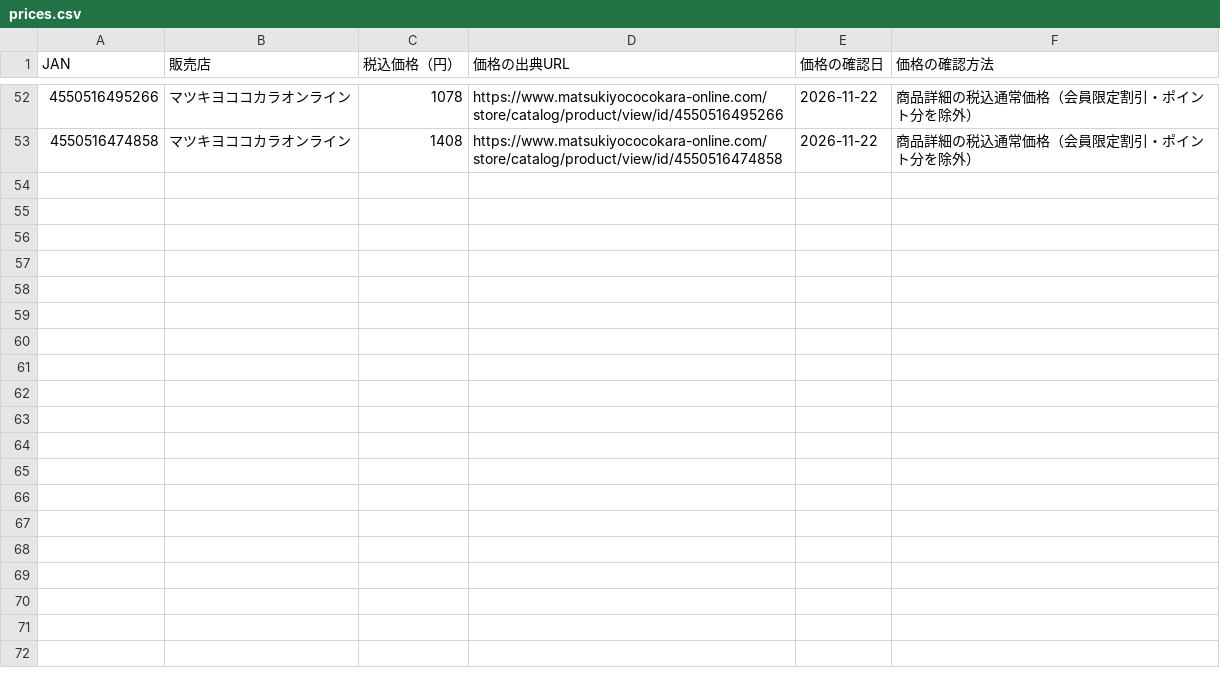
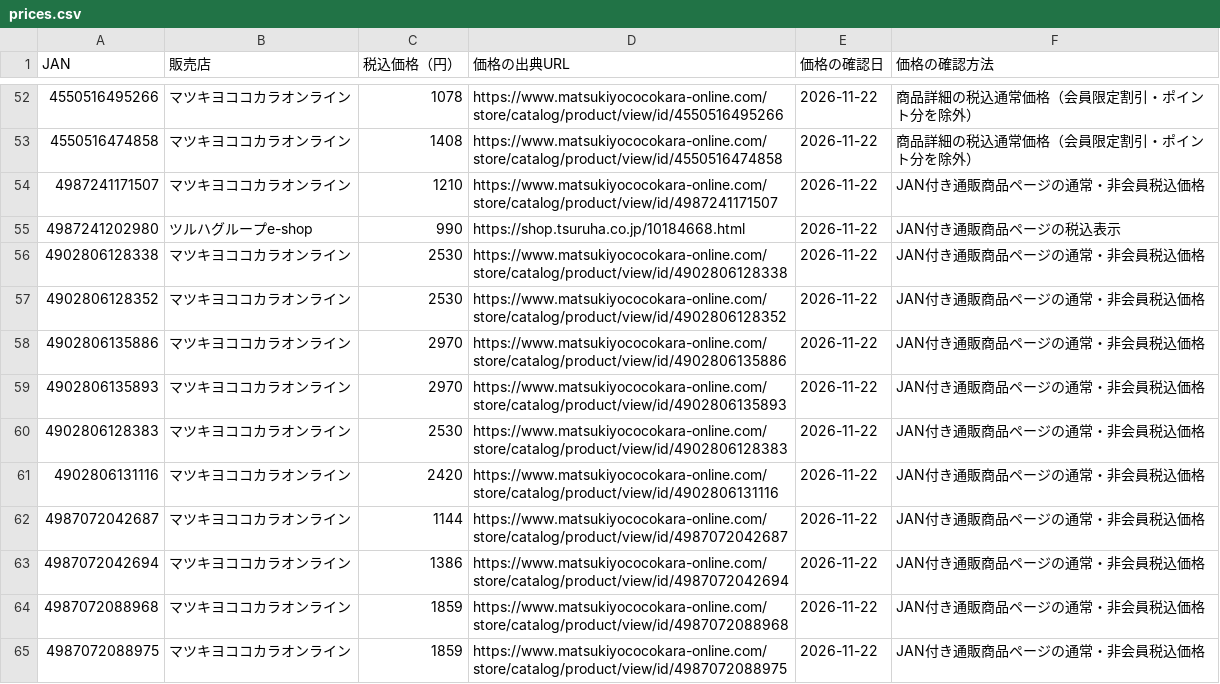
Before and after one commit to 28nznkffck-arch/skincare-optimizer, a CSV file: catalog-men/prices.csv, drawn as a sheet; only a part is shown, gaps mark what is left out; the diff names each change by its address in the sheet, - before the commit and + after, or states it on an @@ line.

```diff
--- a/catalog-men/prices.csv
+++ b/catalog-men/prices.csv
+row 54: 4987241171507 | マツキヨココカラオンライン | 1210 | https://www.matsukiyococokara-online.com/store/catalog/product/view/id/4987241171507 | 2026-11-22 | JAN付き通販商品ページの通常・非会員税込価格
+row 55: 4987241202980 | ツルハグループe-shop | 990 | https://shop.tsuruha.co.jp/10184668.html | 2026-11-22 | JAN付き通販商品ページの税込表示
+row 56: 4902806128338 | マツキヨココカラオンライン | 2530 | https://www.matsukiyococokara-online.com/store/catalog/product/view/id/4902806128338 | 2026-11-22 | JAN付き通販商品ページの通常・非会員税込価格
+row 57: 4902806128352 | マツキヨココカラオンライン | 2530 | https://www.matsukiyococokara-online.com/store/catalog/product/view/id/4902806128352 | 2026-11-22 | JAN付き通販商品ページの通常・非会員税込価格
+row 58: 4902806135886 | マツキヨココカラオンライン | 2970 | https://www.matsukiyococokara-online.com/store/catalog/product/view/id/4902806135886 | 2026-11-22 | JAN付き通販商品ページの通常・非会員税込価格
+row 59: 4902806135893 | マツキヨココカラオンライン | 2970 | https://www.matsukiyococokara-online.com/store/catalog/product/view/id/4902806135893 | 2026-11-22 | JAN付き通販商品ページの通常・非会員税込価格
+row 60: 4902806128383 | マツキヨココカラオンライン | 2530 | https://www.matsukiyococokara-online.com/store/catalog/product/view/id/4902806128383 | 2026-11-22 | JAN付き通販商品ページの通常・非会員税込価格
+row 61: 4902806131116 | マツキヨココカラオンライン | 2420 | https://www.matsukiyococokara-online.com/store/catalog/product/view/id/4902806131116 | 2026-11-22 | JAN付き通販商品ページの通常・非会員税込価格
+row 62: 4987072042687 | マツキヨココカラオンライン | 1144 | https://www.matsukiyococokara-online.com/store/catalog/product/view/id/4987072042687 | 2026-11-22 | JAN付き通販商品ページの通常・非会員税込価格
+row 63: 4987072042694 | マツキヨココカラオンライン | 1386 | https://www.matsukiyococokara-online.com/store/catalog/product/view/id/4987072042694 | 2026-11-22 | JAN付き通販商品ページの通常・非会員税込価格
+row 64: 4987072088968 | マツキヨココカラオンライン | 1859 | https://www.matsukiyococokara-online.com/store/catalog/product/view/id/4987072088968 | 2026-11-22 | JAN付き通販商品ページの通常・非会員税込価格
+row 65: 4987072088975 | マツキヨココカラオンライン | 1859 | https://www.matsukiyococokara-online.com/store/catalog/product/view/id/4987072088975 | 2026-11-22 | JAN付き通販商品ページの通常・非会員税込価格
```
Also changed, not shown: catalog-men/scores.csv, 6 other files.
